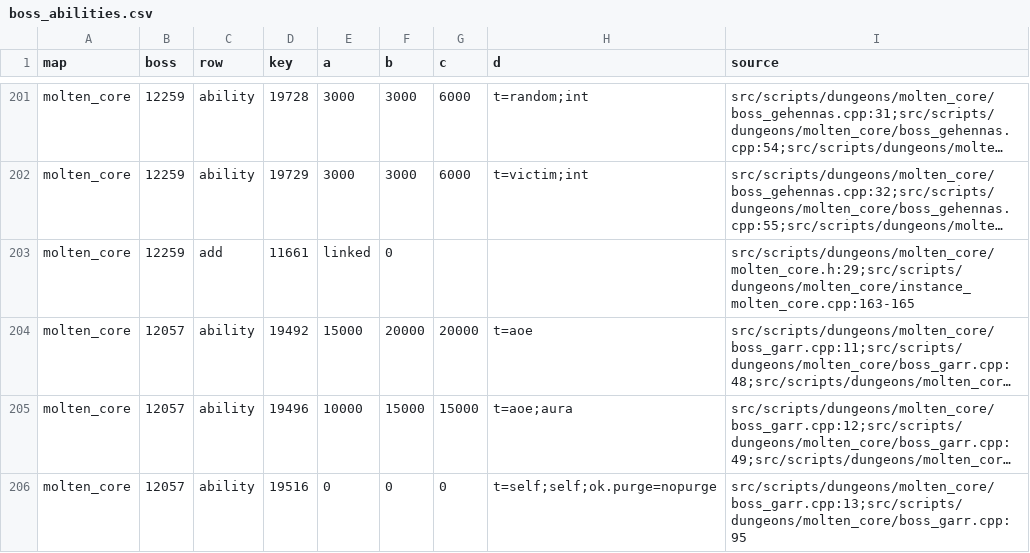
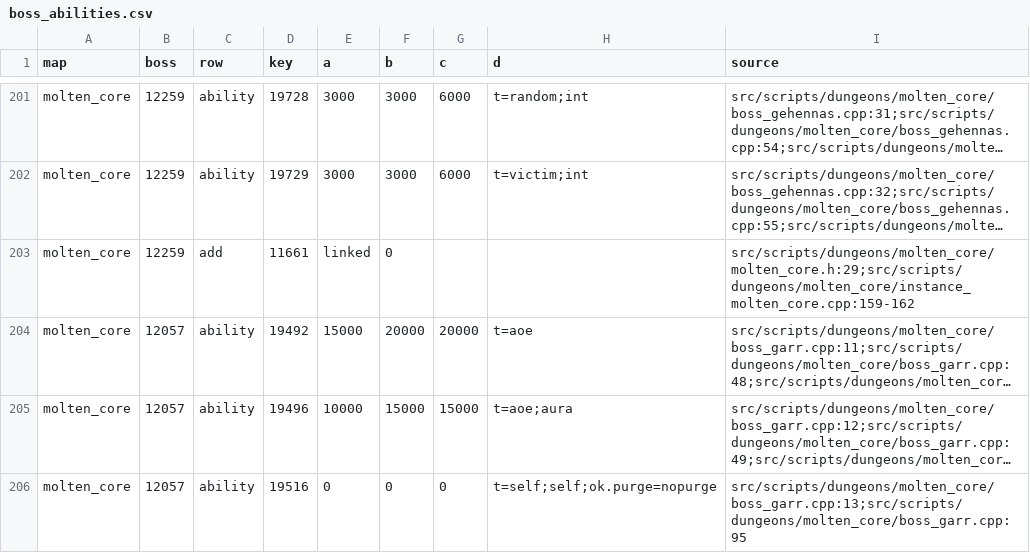
Before and after one commit to Sagiroth/TortoiseBots, a CSV file: data/boss/boss_abilities.csv, drawn as a sheet; only a part is shown, gaps mark what is left out; long unchanged cells end in …; the diff covers the shown part only; the diff names each change by its address in the sheet, - before the commit and + after, or states it on an @@ line.

Commit message:
Molten Core boss data: shared and random timers as notes, two add citations (review)

```diff
--- a/data/boss/boss_abilities.csv
+++ b/data/boss/boss_abilities.csv
-I203 (source): src/scripts/dungeons/molten_core/molten_core.h:29;src/scripts/dungeons/molten_core/instance_molten_core.cpp:163-165
+I203 (source): src/scripts/dungeons/molten_core/molten_core.h:29;src/scripts/dungeons/molten_core/instance_molten_core.cpp:159-162
```
Also changed, not shown: 21 edited cells elsewhere in this file, 1 other file.
